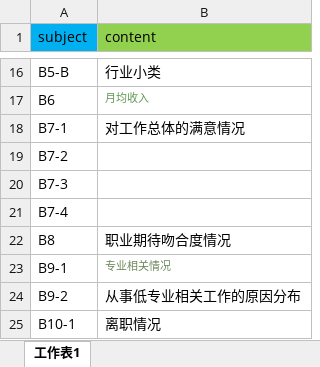
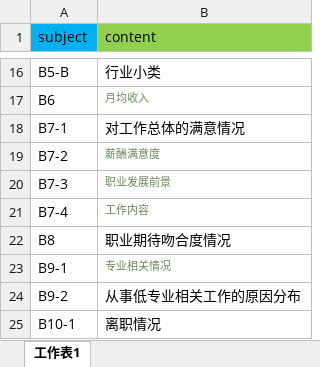
Before and after one commit to ramboma/std-inv-report-v8, an Excel workbook: data_analysis/config.xlsx, sheet 工作表1, drawn as a sheet; only a part is shown, gaps mark what is left out; values as stored, in another font and other column widths than the file's, no borders; the diff names each change by its address in the sheet, - before the commit and + after, or states it on an @@ line.

```diff
--- a/data_analysis/config.xlsx (sheet 工作表1)
+++ b/data_analysis/config.xlsx (sheet 工作表1)
-B19 (content): (empty)
+B19 (content): 薪酬满意度
-B20 (content): (empty)
+B20 (content): 职业发展前景
-B21 (content): (empty)
+B21 (content): 工作内容
```
Also changed, not shown: 3 other files.
